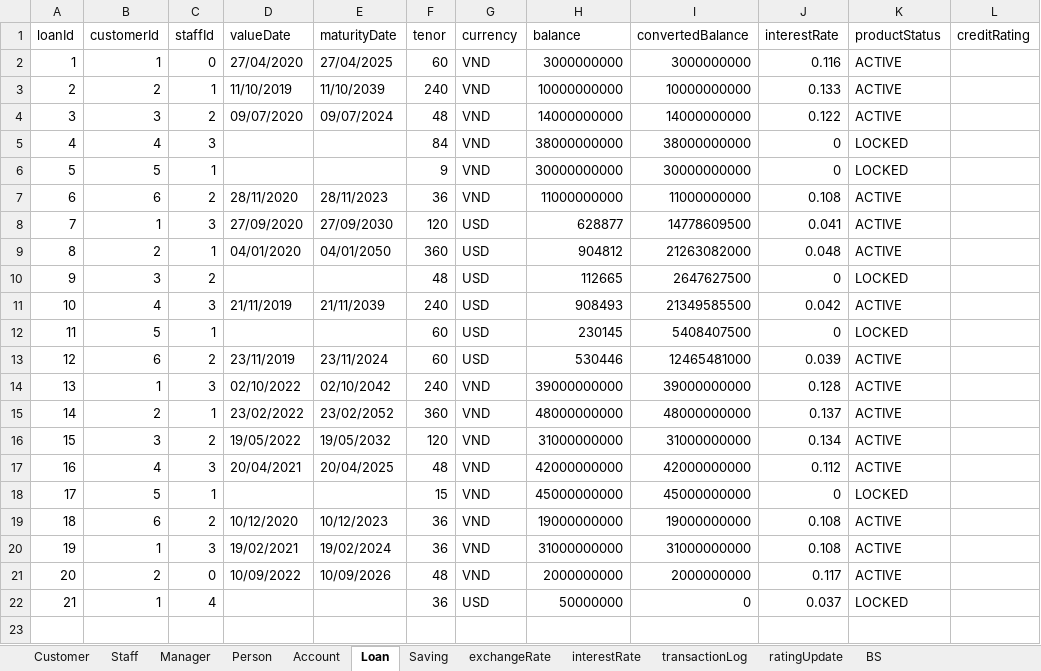
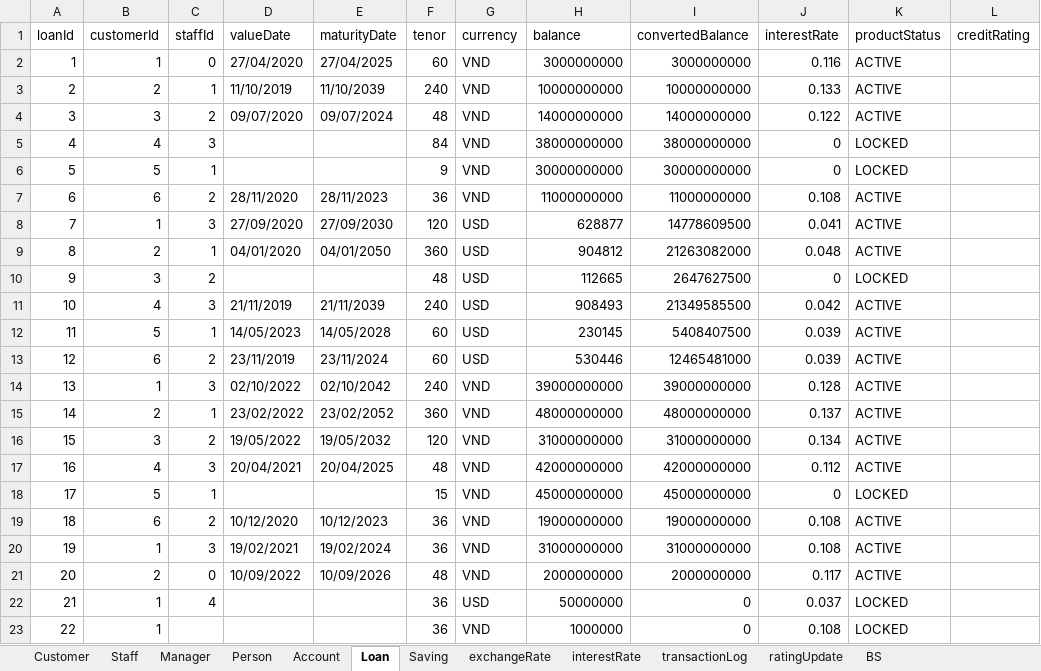
Before and after one commit to nguyenhuybinh2604/nguyenhuybinh2604.github.io, an Excel workbook: java/project-JavaBank/out/production/project-JavaBank/io/data.xlsx, sheet Loan, drawn as a sheet; values as stored, in another font and other column widths than the file's, no borders; the diff names each change by its address in the sheet, - before the commit and + after, or states it on an @@ line.

```diff
--- a/java/project-JavaBank/out/production/project-JavaBank/io/data.xlsx (sheet Loan)
+++ b/java/project-JavaBank/out/production/project-JavaBank/io/data.xlsx (sheet Loan)
-D12 (valueDate): (empty)
+D12 (valueDate): 14/05/2023
-E12 (maturityDate): (empty)
+E12 (maturityDate): 14/05/2028
-J12 (interestRate): 0
+J12 (interestRate): 0.039
-K12 (productStatus): LOCKED
+K12 (productStatus): ACTIVE
+row 23: 22 | 1 |  |  |  | 36 | VND | 1000000 | 0 | 0.108 | LOCKED
```
Also changed, not shown: sheet Account, sheet exchangeRate, sheet transactionLog, sheet ratingUpdate, sheet Staff, sheet BS, 2 more sheets, java/project-JavaBank/src/io/data.xlsx, 16 other files.
